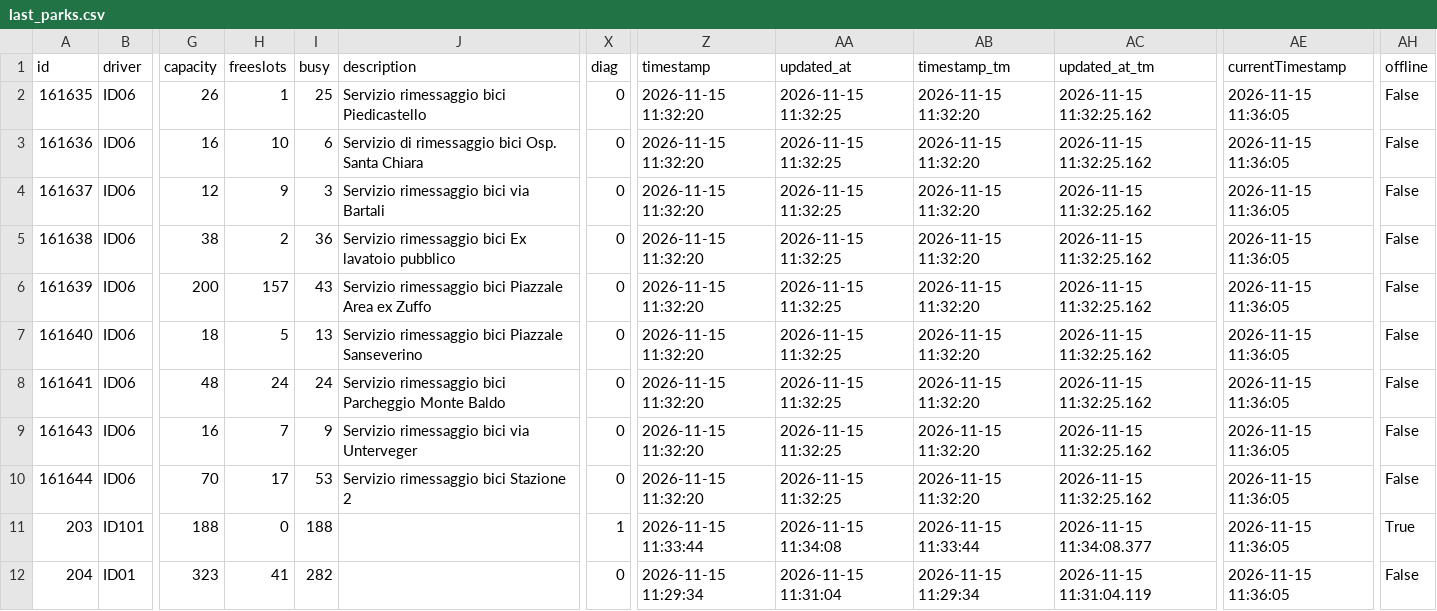
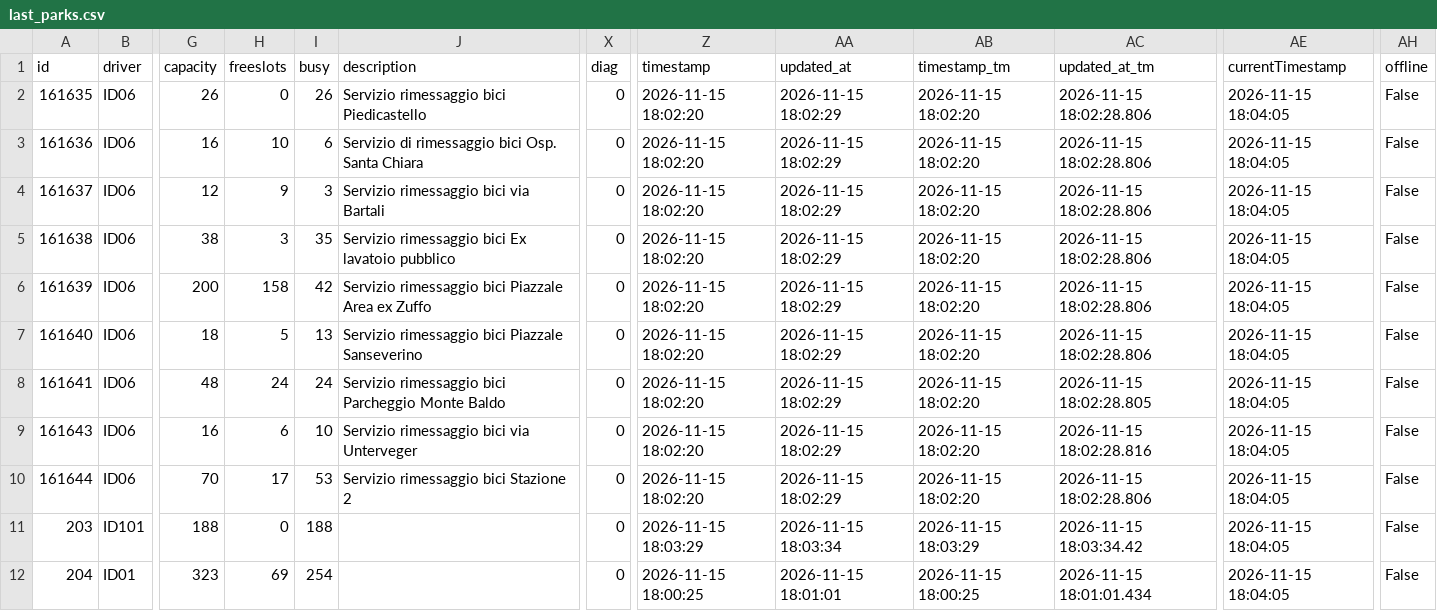
Before and after one commit to napo/parklogtrento, a CSV file: data/last_parks.csv, drawn as a sheet; only a part is shown, gaps mark what is left out; the diff covers the shown part only; the diff names each change by its address in the sheet, - before the commit and + after, or states it on an @@ line.

Commit message:
Latest data: Sun Nov 15 18:04:35 UTC 2026

```diff
--- a/data/last_parks.csv
+++ b/data/last_parks.csv
-H2 (freeslots): 1
+H2 (freeslots): 0
-I2 (busy): 25
+I2 (busy): 26
-Z2:Z10 (timestamp): 2026-11-15 11:32:20
+Z2:Z10 (timestamp): 2026-11-15 18:02:20
-AA2:AA10 (updated_at): 2026-11-15 11:32:25
+AA2:AA10 (updated_at): 2026-11-15 18:02:29
-AB2:AB10 (timestamp_tm): 2026-11-15 11:32:20
+AB2:AB10 (timestamp_tm): 2026-11-15 18:02:20
-AC2:AC7 (updated_at_tm): 2026-11-15 11:32:25.162
+AC2:AC7 (updated_at_tm): 2026-11-15 18:02:28.806
-AE2:AE12 (currentTimestamp): 2026-11-15 11:36:05
+AE2:AE12 (currentTimestamp): 2026-11-15 18:04:05
-H5 (freeslots): 2
+H5 (freeslots): 3
-I5 (busy): 36
+I5 (busy): 35
-H6 (freeslots): 157
+H6 (freeslots): 158
-I6 (busy): 43
+I6 (busy): 42
-AC8 (updated_at_tm): 2026-11-15 11:32:25.162
+AC8 (updated_at_tm): 2026-11-15 18:02:28.805
-H9 (freeslots): 7
+H9 (freeslots): 6
-I9 (busy): 9
+I9 (busy): 10
-AC9 (updated_at_tm): 2026-11-15 11:32:25.162
+AC9 (updated_at_tm): 2026-11-15 18:02:28.816
-AC10 (updated_at_tm): 2026-11-15 11:32:25.162
+AC10 (updated_at_tm): 2026-11-15 18:02:28.806
-X11 (diag): 1
+X11 (diag): 0
-Z11 (timestamp): 2026-11-15 11:33:44
+Z11 (timestamp): 2026-11-15 18:03:29
-AA11 (updated_at): 2026-11-15 11:34:08
+AA11 (updated_at): 2026-11-15 18:03:34
-AB11 (timestamp_tm): 2026-11-15 11:33:44
+AB11 (timestamp_tm): 2026-11-15 18:03:29
-AC11 (updated_at_tm): 2026-11-15 11:34:08.377
+AC11 (updated_at_tm): 2026-11-15 18:03:34.42
-AH11 (offline): True
+AH11 (offline): False
-H12 (freeslots): 41
+H12 (freeslots): 69
-I12 (busy): 282
+I12 (busy): 254
-Z12 (timestamp): 2026-11-15 11:29:34
+Z12 (timestamp): 2026-11-15 18:00:25
-AA12 (updated_at): 2026-11-15 11:31:04
+AA12 (updated_at): 2026-11-15 18:01:01
-AB12 (timestamp_tm): 2026-11-15 11:29:34
+AB12 (timestamp_tm): 2026-11-15 18:00:25
-AC12 (updated_at_tm): 2026-11-15 11:31:04.119
+AC12 (updated_at_tm): 2026-11-15 18:01:01.434
```
Also changed, not shown: 52 edited cells elsewhere in this file, 1 other file.
